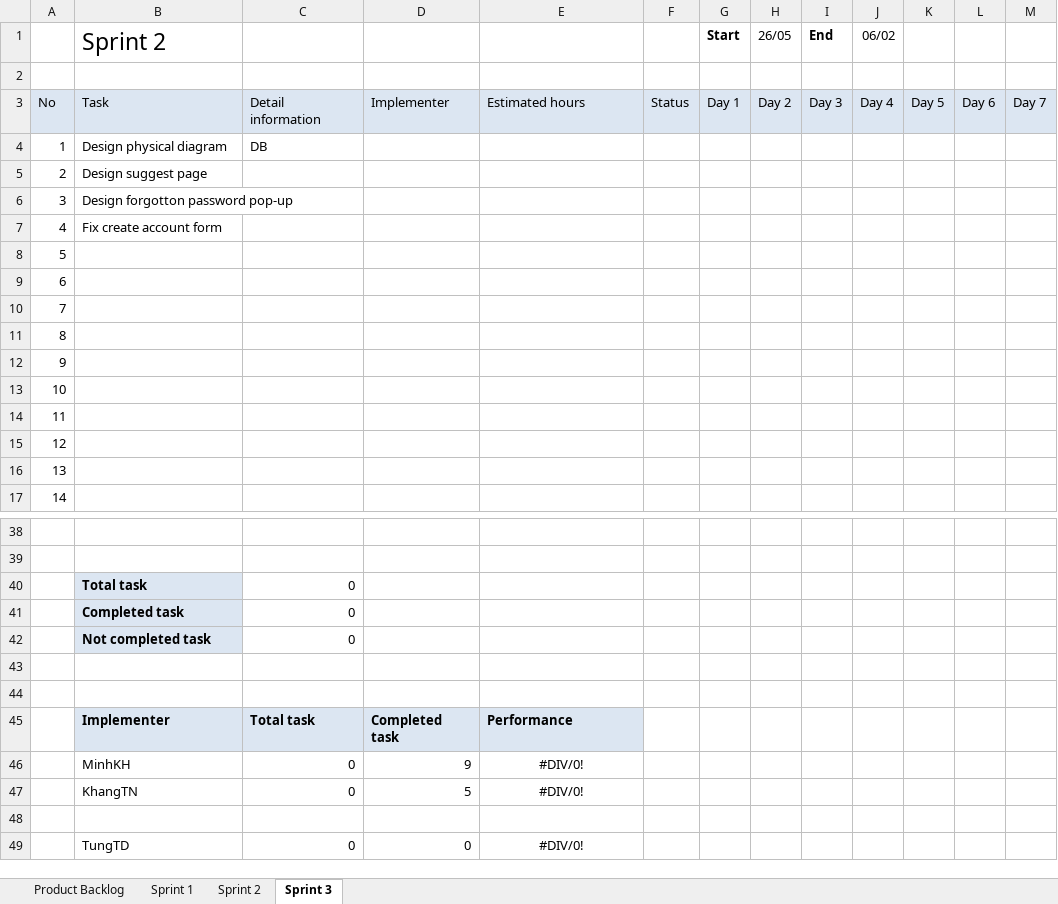
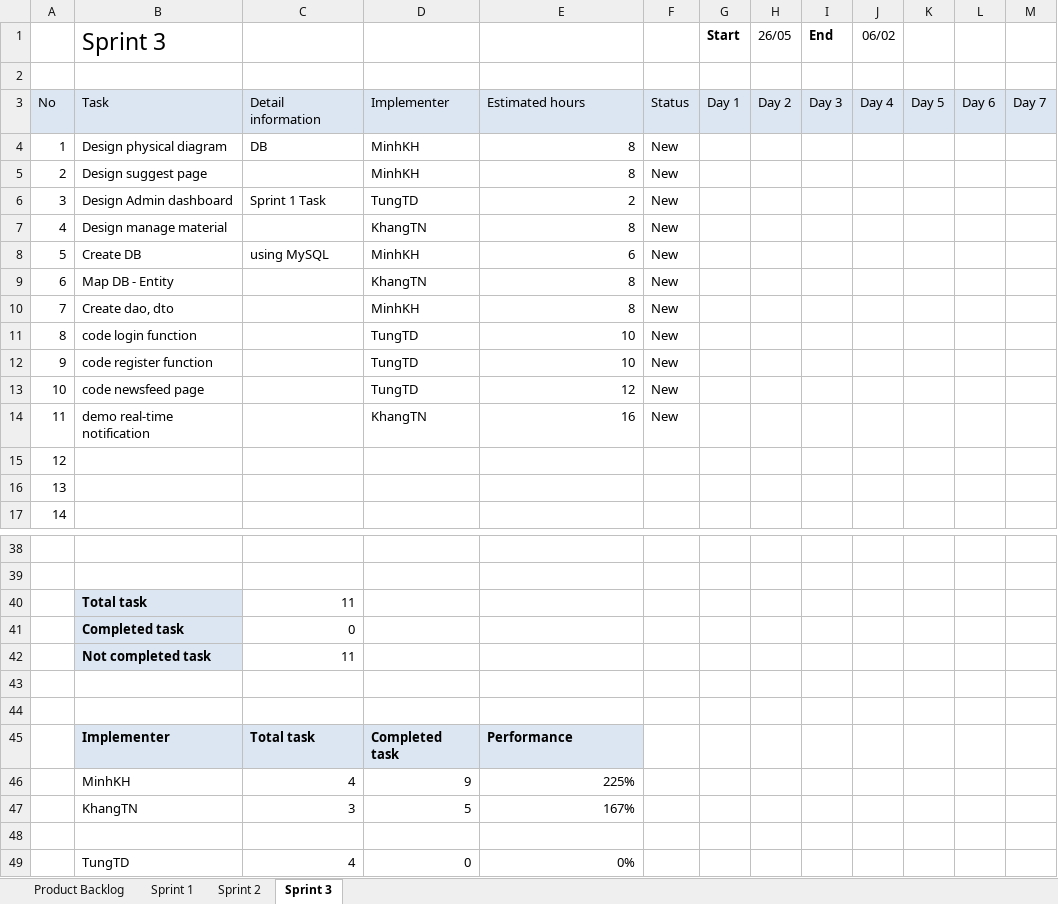
Before and after one commit to CapstoneTeam11/Document, an Excel workbook: QA Backlog.xlsx, sheet Sprint 3, drawn as a sheet; only a part is shown, gaps mark what is left out; values as stored, in another font and other column widths than the file's, no borders; charts and pictures not drawn; removed rows and columns are numbered as before the commit, all else as after; the diff covers the shown part only; the diff names each change by its address in the sheet, - before the commit and + after, or states it on an @@ line.

Commit message:
update sprint 3

```diff
--- a/QA Backlog.xlsx (sheet Sprint 3)
+++ b/QA Backlog.xlsx (sheet Sprint 3)
-B1: Sprint 2
+B1: Sprint 3
-D4:D5: (empty)
+D4:D5: MinhKH
-E4:E5: (empty)
+E4:E5: 8
-F4:F5: (empty)
+F4:F5: New
-row 6: 3 | Design forgotton password pop-up
-row 7: 4 | Fix create account form
-row 8: 5
-row 9: 6
-row 10: 7
-row 11: 8
-row 12: 9
-row 13: 10
-row 14: 11
+row 6: 3 | Design Admin dashboard | Sprint 1 Task | TungTD | 2 | New
+row 7: 4 | Design manage material |  | KhangTN | 8 | New
+row 8: 5 | Create DB | using MySQL | MinhKH | 6 | New
+row 9: 6 | Map DB - Entity |  | KhangTN | 8 | New
+row 10: 7 | Create dao, dto |  | MinhKH | 8 | New
+row 11: 8 | code login function |  | TungTD | 10 | New
+row 12: 9 | code register function |  | TungTD | 10 | New
+row 13: 10 | code newsfeed page |  | TungTD | 12 | New
+row 14: 11 | demo real-time notification |  | KhangTN | 16 | New
-C40: 0
+C40: 11
-C42: 0
+C42: 11
-C46: 0
+C46: 4
-E46: #DIV/0!
+E46: 225%
-E46:E47 alignment: center
+E46:E47 alignment: right
-C47: 0
+C47: 3
-E47: #DIV/0!
+E47: 167%
-C49: 0
+C49: 4
-E49: #DIV/0!
+E49: 0%
-E49 alignment: center
+E49 alignment: right
```
Also changed, not shown: 3 edited cells elsewhere in this sheet, sheet Sprint 2, charts or pictures.
